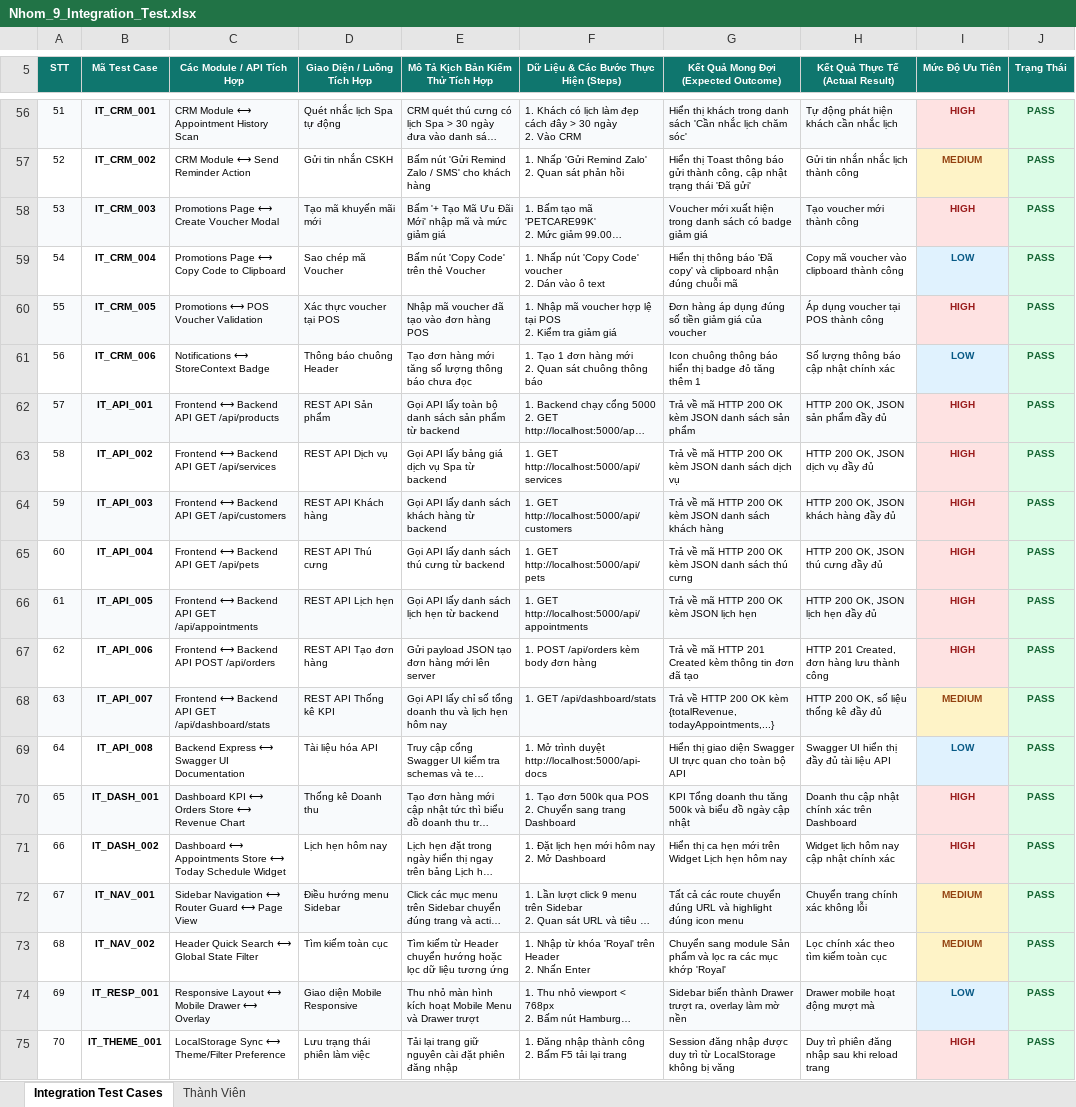
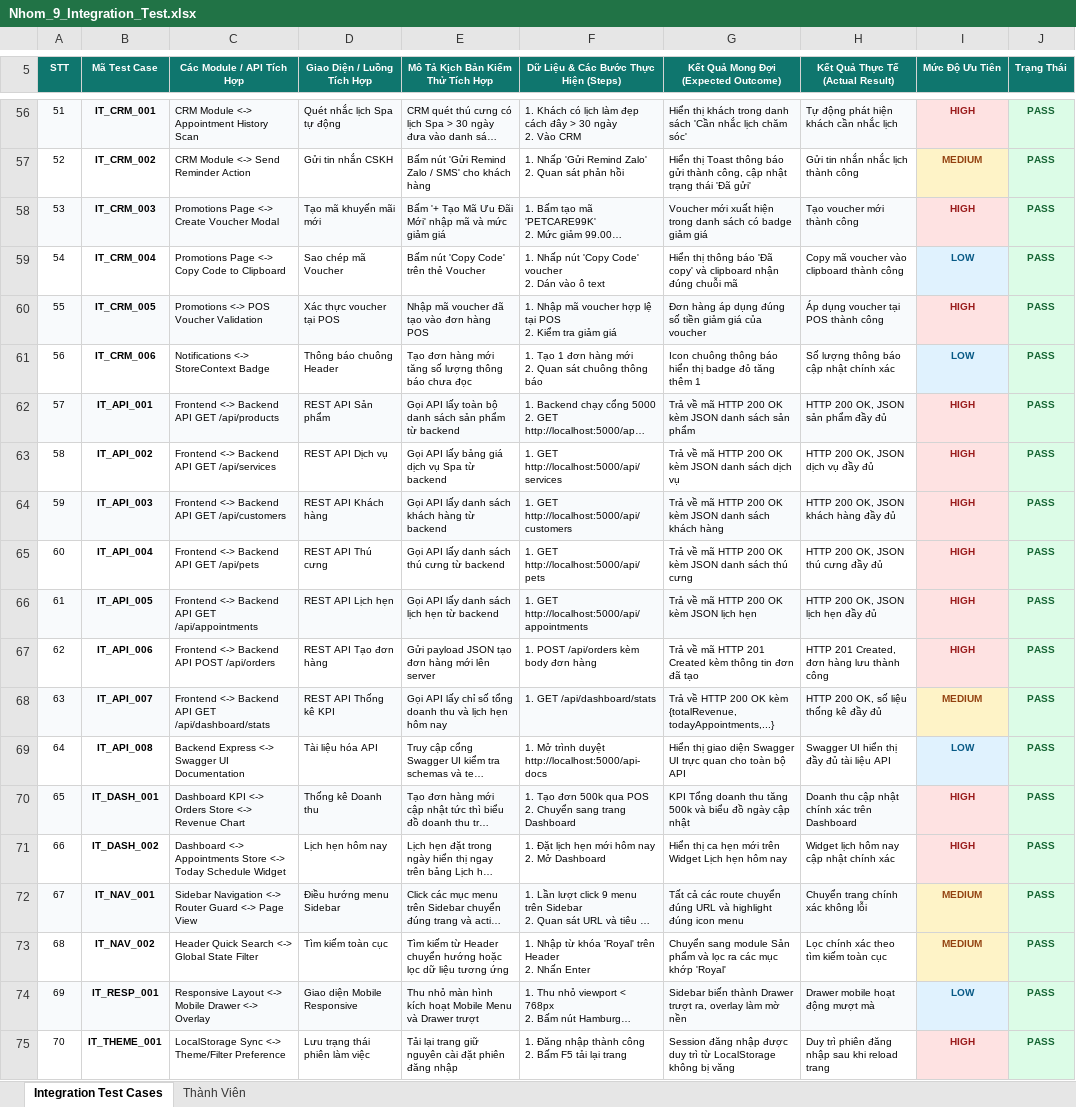
Before and after one commit to xuanmanh398/KiemThuPhanMem, an Excel workbook: TestCase/Nhom_9_Integration_Test.xlsx, sheet Integration Test Cases, drawn as a sheet; only a part is shown, gaps mark what is left out; long unchanged cells end in …; values as stored, in another font and other column widths than the file's, no borders; the diff covers the shown part only; the diff names each change by its address in the sheet, - before the commit and + after, or states it on an @@ line.

```diff
--- a/TestCase/Nhom_9_Integration_Test.xlsx (sheet Integration Test Cases)
+++ b/TestCase/Nhom_9_Integration_Test.xlsx (sheet Integration Test Cases)
-C56 (Các Module / API Tích Hợp): CRM Module ⟷ Appointment History Scan
+C56 (Các Module / API Tích Hợp): CRM Module <-> Appointment History Scan
-C57 (Các Module / API Tích Hợp): CRM Module ⟷ Send Reminder Action
+C57 (Các Module / API Tích Hợp): CRM Module <-> Send Reminder Action
-C58 (Các Module / API Tích Hợp): Promotions Page ⟷ Create Voucher Modal
+C58 (Các Module / API Tích Hợp): Promotions Page <-> Create Voucher Modal
-C59 (Các Module / API Tích Hợp): Promotions Page ⟷ Copy Code to Clipboard
+C59 (Các Module / API Tích Hợp): Promotions Page <-> Copy Code to Clipboard
-C60 (Các Module / API Tích Hợp): Promotions ⟷ POS Voucher Validation
+C60 (Các Module / API Tích Hợp): Promotions <-> POS Voucher Validation
-C61 (Các Module / API Tích Hợp): Notifications ⟷ StoreContext Badge
+C61 (Các Module / API Tích Hợp): Notifications <-> StoreContext Badge
-C62 (Các Module / API Tích Hợp): Frontend ⟷ Backend API GET /api/products
+C62 (Các Module / API Tích Hợp): Frontend <-> Backend API GET /api/products
-C63 (Các Module / API Tích Hợp): Frontend ⟷ Backend API GET /api/services
+C63 (Các Module / API Tích Hợp): Frontend <-> Backend API GET /api/services
-C64 (Các Module / API Tích Hợp): Frontend ⟷ Backend API GET /api/customers
+C64 (Các Module / API Tích Hợp): Frontend <-> Backend API GET /api/customers
-C65 (Các Module / API Tích Hợp): Frontend ⟷ Backend API GET /api/pets
+C65 (Các Module / API Tích Hợp): Frontend <-> Backend API GET /api/pets
-C66 (Các Module / API Tích Hợp): Frontend ⟷ Backend API GET /api/appointments
+C66 (Các Module / API Tích Hợp): Frontend <-> Backend API GET /api/appointments
-C67 (Các Module / API Tích Hợp): Frontend ⟷ Backend API POST /api/orders
+C67 (Các Module / API Tích Hợp): Frontend <-> Backend API POST /api/orders
-C68 (Các Module / API Tích Hợp): Frontend ⟷ Backend API…
+C68 (Các Module / API Tích Hợp): Frontend <-> Backend API…
-C69 (Các Module / API Tích Hợp): Backend Express ⟷ Swagger UI Documentation
+C69 (Các Module / API Tích Hợp): Backend Express <-> Swagger UI Documentation
-C70 (Các Module / API Tích Hợp): Dashboard KPI ⟷ Orders Store ⟷ Revenue Chart
+C70 (Các Module / API Tích Hợp): Dashboard KPI <-> Orders Store <-> Revenue Chart
-C71 (Các Module / API Tích Hợp): Dashboard ⟷ Appointments Store ⟷ Today Schedule…
+C71 (Các Module / API Tích Hợp): Dashboard <-> Appointments Store <-> Today Schedule…
-C72 (Các Module / API Tích Hợp): Sidebar Navigation ⟷ Router Guard ⟷ Page View
+C72 (Các Module / API Tích Hợp): Sidebar Navigation <-> Router Guard <-> Page View
-C73 (Các Module / API Tích Hợp): Header Quick Search ⟷ Global State Filter
+C73 (Các Module / API Tích Hợp): Header Quick Search <-> Global State Filter
-C74 (Các Module / API Tích Hợp): Responsive Layout ⟷ Mobile Drawer ⟷ Overlay
+C74 (Các Module / API Tích Hợp): Responsive Layout <-> Mobile Drawer <-> Overlay
-C75 (Các Module / API Tích Hợp): LocalStorage Sync ⟷ Theme/Filter Preference
+C75 (Các Module / API Tích Hợp): LocalStorage Sync <-> Theme/Filter Preference
```
Also changed, not shown: 51 edited cells elsewhere in this sheet, TestCase/Nhom_9_System_Test.xlsx, TestCase/Nhom_9_Unit_Test.xlsx, 1 other file.
